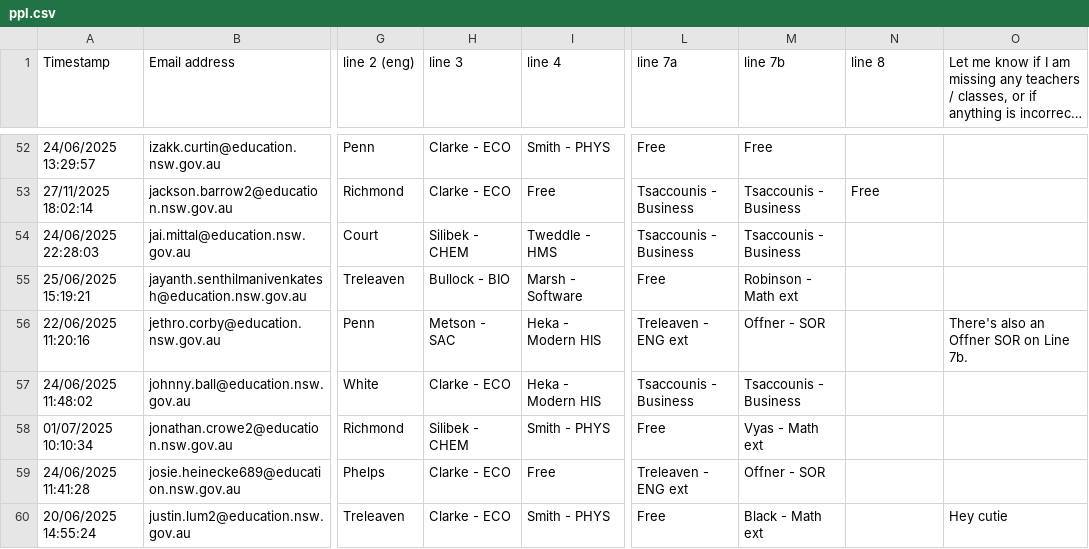
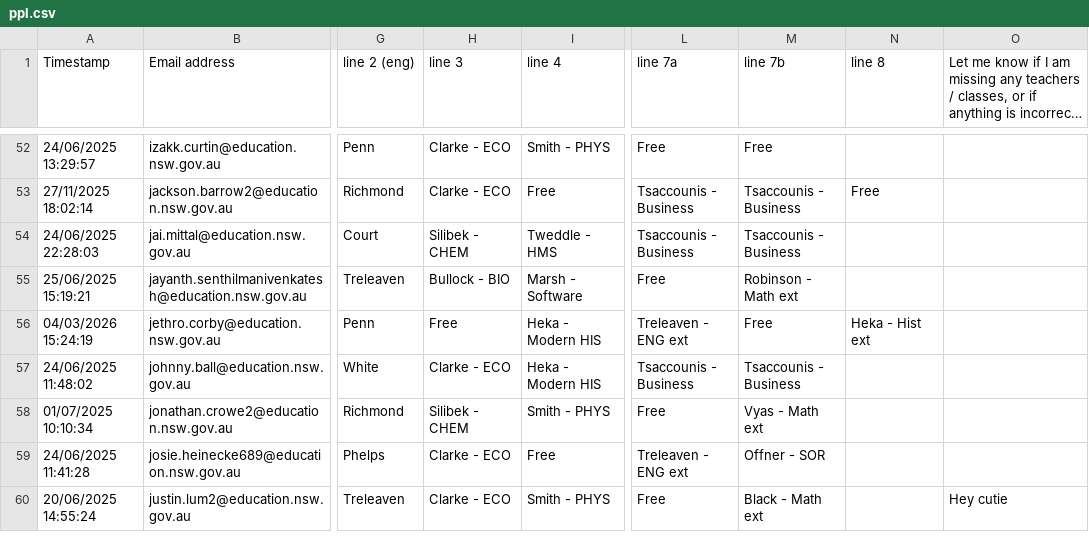
Before and after one commit to FakeTile/Subjectle, a CSV file: ppl.csv, drawn as a sheet; only a part is shown, gaps mark what is left out; long unchanged cells end in …; the diff names each change by its address in the sheet, - before the commit and + after, or states it on an @@ line.

```diff
--- a/ppl.csv
+++ b/ppl.csv
-A56 (Timestamp): 22/06/2025 11:20:16
+A56 (Timestamp): 04/03/2026 15:24:19
-H56 (line 3): Metson - SAC
+H56 (line 3): Free
-M56 (line 7b): Offner - SOR
+M56 (line 7b): Free
-N56 (line 8): (empty)
+N56 (line 8): Heka - Hist ext
-O56: There's also an Offner SOR on Line 7b.
+O56: (empty)
```
Also changed, not shown: 2 other files.
